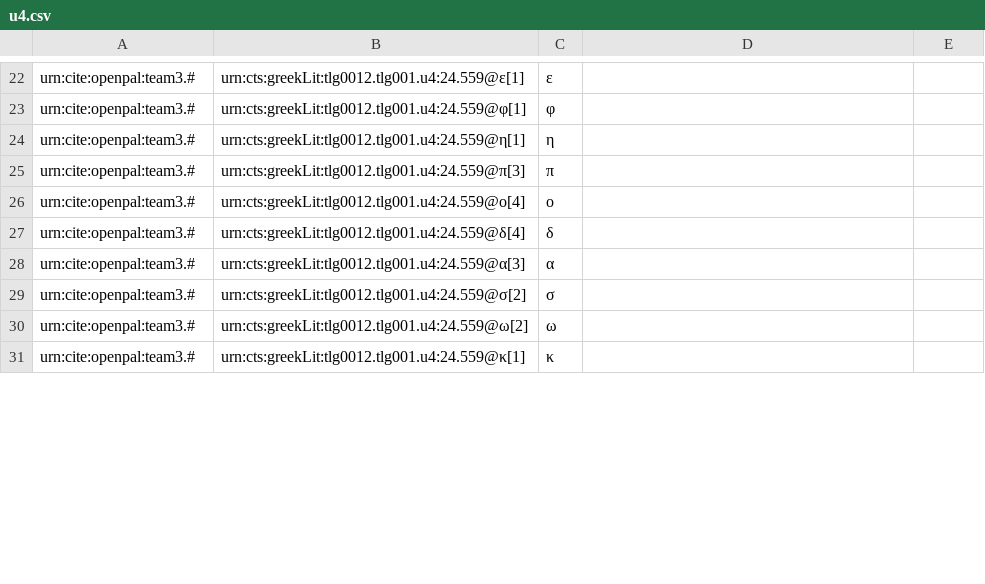
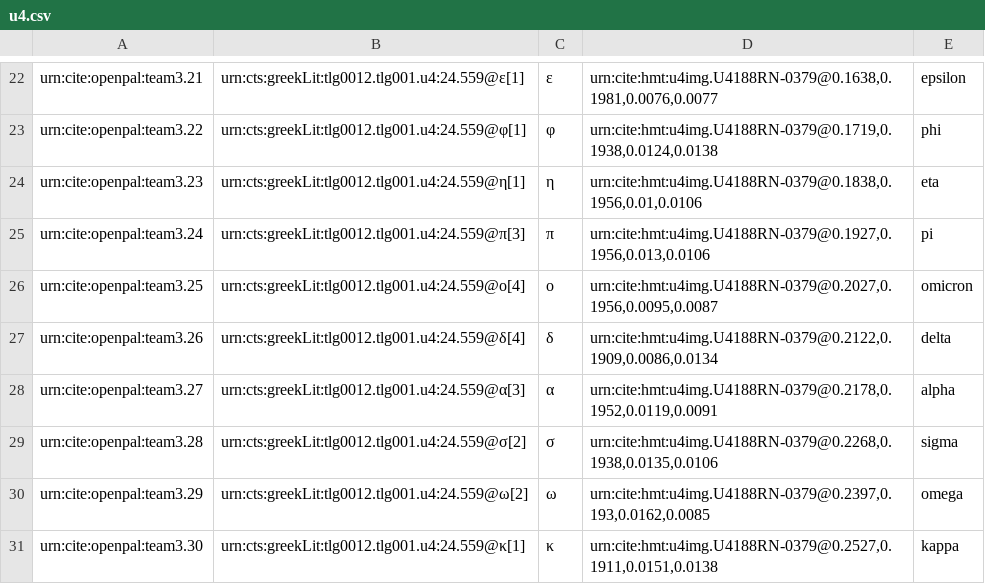
Before and after one commit to neelsmith/opdata, a CSV file: data/u4.csv, drawn as a sheet; only a part is shown, gaps mark what is left out; the diff covers the shown part only; the diff names each change by its address in the sheet, - before the commit and + after, or states it on an @@ line.

```diff
--- a/data/u4.csv
+++ b/data/u4.csv
-A22: urn:cite:openpal:team3.#
+A22: urn:cite:openpal:team3.21
-D22: (empty)
+D22: urn:cite:hmt:u4img.U4188RN-0379@0.1638,0.1981,0.0076,0.0077
-E22: (empty)
+E22: epsilon
-A23: urn:cite:openpal:team3.#
+A23: urn:cite:openpal:team3.22
-D23: (empty)
+D23: urn:cite:hmt:u4img.U4188RN-0379@0.1719,0.1938,0.0124,0.0138
-E23: (empty)
+E23: phi
-A24: urn:cite:openpal:team3.#
+A24: urn:cite:openpal:team3.23
-D24: (empty)
+D24: urn:cite:hmt:u4img.U4188RN-0379@0.1838,0.1956,0.01,0.0106
-E24: (empty)
+E24: eta
-A25: urn:cite:openpal:team3.#
+A25: urn:cite:openpal:team3.24
-D25: (empty)
+D25: urn:cite:hmt:u4img.U4188RN-0379@0.1927,0.1956,0.013,0.0106
-E25: (empty)
+E25: pi
-A26: urn:cite:openpal:team3.#
+A26: urn:cite:openpal:team3.25
-D26: (empty)
+D26: urn:cite:hmt:u4img.U4188RN-0379@0.2027,0.1956,0.0095,0.0087
-E26: (empty)
+E26: omicron
-A27: urn:cite:openpal:team3.#
+A27: urn:cite:openpal:team3.26
-D27: (empty)
+D27: urn:cite:hmt:u4img.U4188RN-0379@0.2122,0.1909,0.0086,0.0134
-E27: (empty)
+E27: delta
-A28: urn:cite:openpal:team3.#
+A28: urn:cite:openpal:team3.27
-D28: (empty)
+D28: urn:cite:hmt:u4img.U4188RN-0379@0.2178,0.1952,0.0119,0.0091
-E28: (empty)
+E28: alpha
-A29: urn:cite:openpal:team3.#
+A29: urn:cite:openpal:team3.28
-D29: (empty)
+D29: urn:cite:hmt:u4img.U4188RN-0379@0.2268,0.1938,0.0135,0.0106
-E29: (empty)
+E29: sigma
-A30: urn:cite:openpal:team3.#
+A30: urn:cite:openpal:team3.29
-D30: (empty)
+D30: urn:cite:hmt:u4img.U4188RN-0379@0.2397,0.193,0.0162,0.0085
-E30: (empty)
+E30: omega
-A31: urn:cite:openpal:team3.#
+A31: urn:cite:openpal:team3.30
-D31: (empty)
+D31: urn:cite:hmt:u4img.U4188RN-0379@0.2527,0.1911,0.0151,0.0138
-E31: (empty)
+E31: kappa
```
Also changed, not shown: 1 added row, 2 removed rows and 84 edited cells elsewhere in this file.
